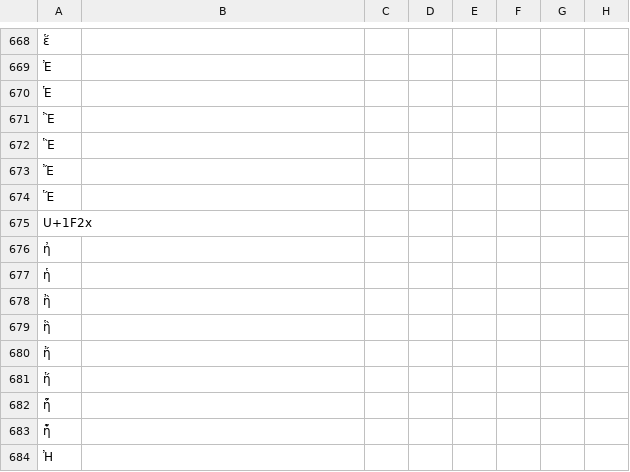
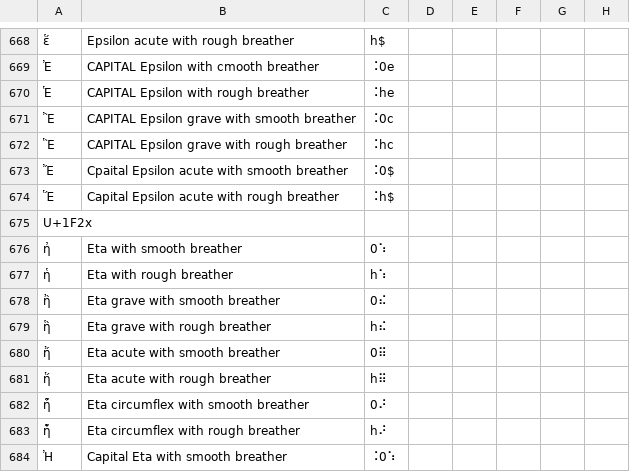
Before and after one commit to yeatersink/Niv-Louie, a CSV file: languages/source/Greek.csv, drawn as a sheet; only a part is shown, gaps mark what is left out; the diff covers the shown part only; the diff names each change by its address in the sheet, - before the commit and + after, or states it on an @@ line.

```diff
--- a/languages/source/Greek.csv
+++ b/languages/source/Greek.csv
-B668: (empty)
+B668: Epsilon acute with rough breather
-C668: (empty)
+C668: h$
-B669: (empty)
+B669: CAPITAL Epsilon with cmooth breather
-C669: (empty)
+C669: ⠨0e
-B670: (empty)
+B670: CAPITAL Epsilon with rough breather
-C670: (empty)
+C670: ⠨he
-B671: (empty)
+B671: CAPITAL Epsilon grave with smooth breather
-C671: (empty)
+C671: ⠨0c
-B672: (empty)
+B672: CAPITAL Epsilon grave with rough breather
-C672: (empty)
+C672: ⠨hc
-B673: (empty)
+B673: Cpaital Epsilon acute with smooth breather
-C673: (empty)
+C673: ⠨0$
-B674: (empty)
+B674: Capital Epsilon acute with rough breather
-C674: (empty)
+C674: ⠨h$
-B676: (empty)
+B676: Eta with smooth breather
-C676: (empty)
+C676: 0⠱
-B677: (empty)
+B677: Eta with rough breather
-C677: (empty)
+C677: h⠱
-B678: (empty)
+B678: Eta grave with smooth breather
-C678: (empty)
+C678: 0⠮
-B679: (empty)
+B679: Eta grave with rough breather
-C679: (empty)
+C679: h⠮
-B680: (empty)
+B680: Eta acute with smooth breather
-C680: (empty)
+C680: 0⠿
-B681: (empty)
+B681: Eta acute with rough breather
-C681: (empty)
+C681: h⠿
-B682: (empty)
+B682: Eta circumflex with smooth breather
-C682: (empty)
+C682: 0⠜
-B683: (empty)
+B683: Eta circumflex with rough breather
-C683: (empty)
+C683: h⠜
-B684: (empty)
+B684: Capital Eta with smooth breather
-C684: (empty)
+C684: ⠨0⠱
```
Also changed, not shown: 78 edited cells elsewhere in this file.
